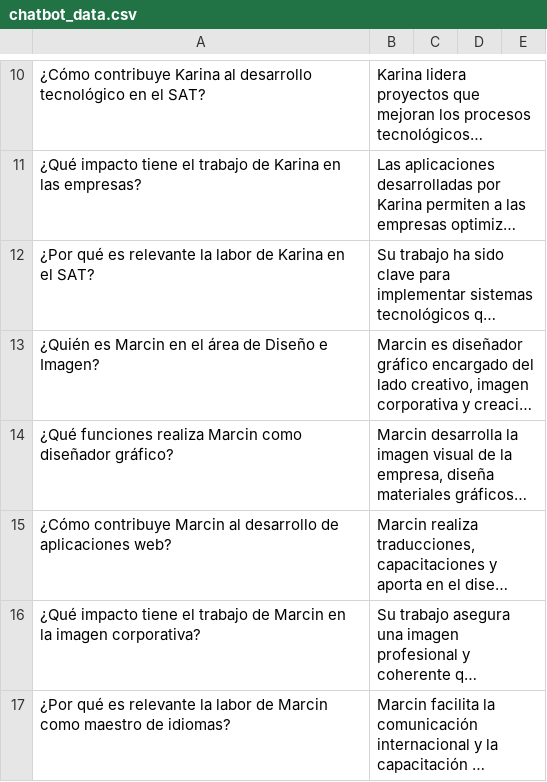
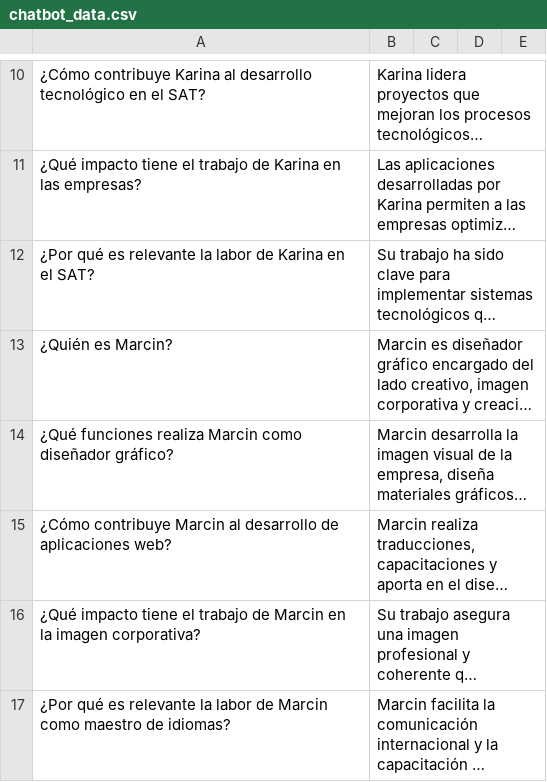
Before and after one commit to guevararogeljj/Appointments, a CSV file: src/Core/Appointments.Application/ML/chatbot_data.csv, drawn as a sheet; only a part is shown, gaps mark what is left out; long unchanged cells end in …; the diff names each change by its address in the sheet, - before the commit and + after, or states it on an @@ line.

```diff
--- a/src/Core/Appointments.Application/ML/chatbot_data.csv
+++ b/src/Core/Appointments.Application/ML/chatbot_data.csv
-A13: ¿Quién es Marcin en el área de Diseño e Imagen?
+A13: ¿Quién es Marcin?
```
Also changed, not shown: 3 other files.
